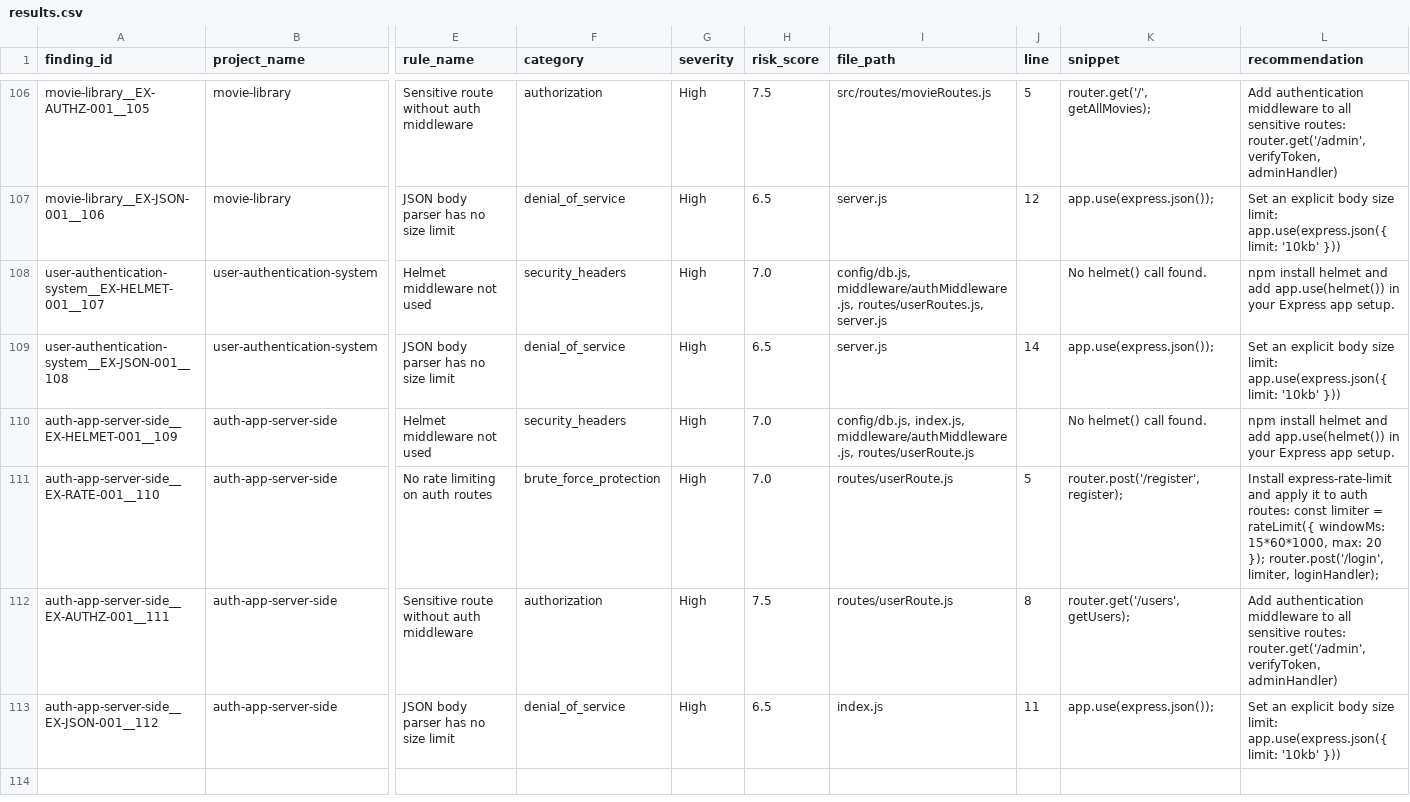
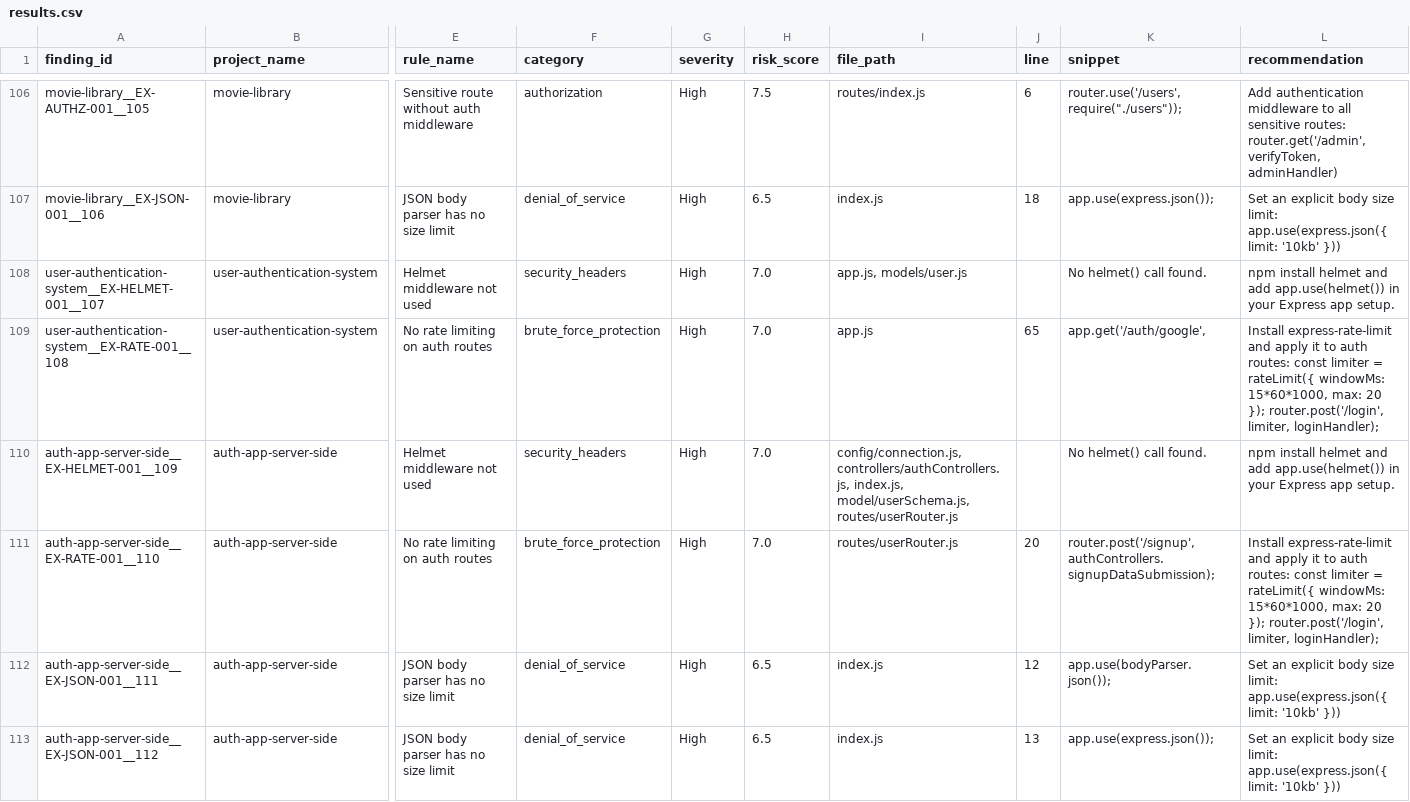
Before and after one commit to vardhan2907/bth-thesis-static-analysis-tool, a CSV file: outputs/results.csv, drawn as a sheet; only a part is shown, gaps mark what is left out; removed rows and columns are numbered as before the commit, all else as after; rows hold the shown columns only; the diff covers the shown part only; the diff names each change by its address in the sheet, - before the commit and + after, or states it on an @@ line.

Commit message:
Add express security rules for enhanced application protection
- Introduced rules for Helmet middleware usage to enforce security headers.
- Implemented checks for CORS configurations to prevent dangerous settings.
- Added validations for cookie security attributes to mitigate XSS and CSRF risks.
- Integrated rate limiting checks for authentication routes to prevent brute-force attacks.
- Established error handling rules to avoid exposing stack traces to clients.
- Configured JSON body parser with size limits to prevent denial of service attacks.
- Ensured sensitive routes are protected with authentication middleware.

```diff
--- a/outputs/results.csv
+++ b/outputs/results.csv
-I106 (file_path): src/routes/movieRoutes.js
+I106 (file_path): routes/index.js
-J106 (line): 5
+J106 (line): 6
-K106 (snippet): router.get('/', getAllMovies);
+K106 (snippet): router.use('/users',require("./users"));
-I107 (file_path): server.js
+I107 (file_path): index.js
-J107 (line): 12
+J107 (line): 18
-I108 (file_path): config/db.js, middleware/authMiddleware.js, routes/userRoutes.js, server.js
+I108 (file_path): app.js, models/user.js
-row 109: user-authentication-system__EX-JSON-001__108 | user-authentication-system | JSON body parser has no size limit | denial_of_service | High | 6.5 | server.js | 14 | app.use(express.json()); | Set an explicit body size limit: app.use(express.json({ limit: '10kb' }))
+row 109: user-authentication-system__EX-RATE-001__108 | user-authentication-system | No rate limiting on auth routes | brute_force_protection | High | 7.0 | app.js | 65 | app.get('/auth/google', | Install express-rate-limit and apply it to auth routes: const limiter = rateLimit({ windowMs: 15*60*1000, max: 20 }); router.post('/login', limiter, loginHandler);
-I110 (file_path): config/db.js, index.js, middleware/authMiddleware.js, routes/userRoute.js
+I110 (file_path): config/connection.js, controllers/authControllers.js, index.js, model/userSchema.js, routes/userRouter.js
-I111 (file_path): routes/userRoute.js
+I111 (file_path): routes/userRouter.js
-J111 (line): 5
+J111 (line): 20
-K111 (snippet): router.post('/register', register);
+K111 (snippet): router.post('/signup', authControllers.signupDataSubmission);
-row 112: auth-app-server-side__EX-AUTHZ-001__111 | auth-app-server-side | Sensitive route without auth middleware | authorization | High | 7.5 | routes/userRoute.js | 8 | router.get('/users', getUsers); | Add authentication middleware to all sensitive routes: router.get('/admin', verifyToken, adminHandler)
+row 112: auth-app-server-side__EX-JSON-001__111 | auth-app-server-side | JSON body parser has no size limit | denial_of_service | High | 6.5 | index.js | 12 | app.use(bodyParser.json()); | Set an explicit body size limit: app.use(express.json({ limit: '10kb' }))
-J113 (line): 11
+J113 (line): 13
```
Also changed, not shown: 4 added rows, 4 removed rows and 22 edited cells elsewhere in this file, data/projects.csv, 4 other files.
